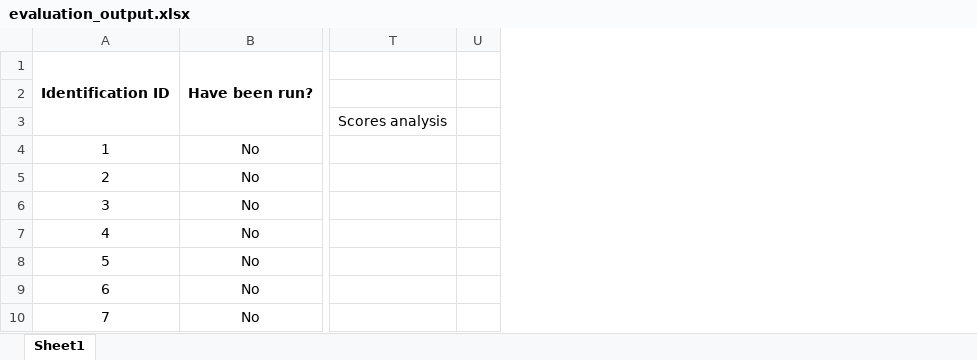
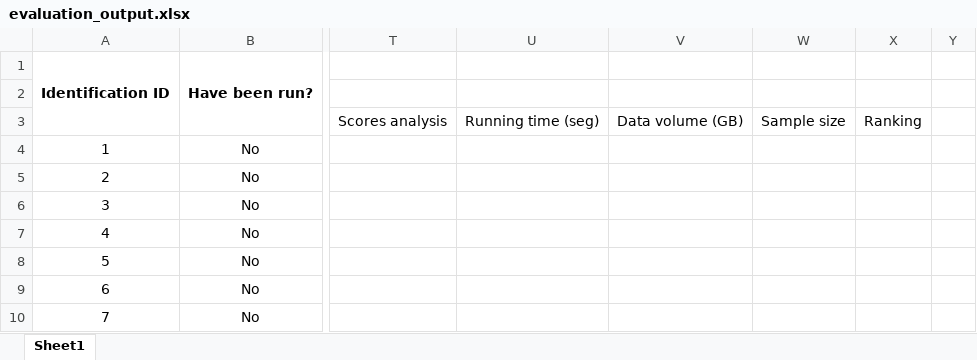
Before and after one commit to jodhernandezbe/PRTR_transfers, an Excel workbook: data_driven/modeling/output/evaluation_output.xlsx, sheet Sheet1, drawn as a sheet; only a part is shown, gaps mark what is left out; values as stored, in another font and other column widths than the file's, no borders; the diff names each change by its address in the sheet, - before the commit and + after, or states it on an @@ line.

```diff
--- a/data_driven/modeling/output/evaluation_output.xlsx (sheet Sheet1)
+++ b/data_driven/modeling/output/evaluation_output.xlsx (sheet Sheet1)
+column U, row 3: Running time (seg)
+column V, row 3: Data volume (GB)
+column W, row 3: Sample size
+column X, row 3: Ranking
```
Also changed, not shown: 9 other files.
